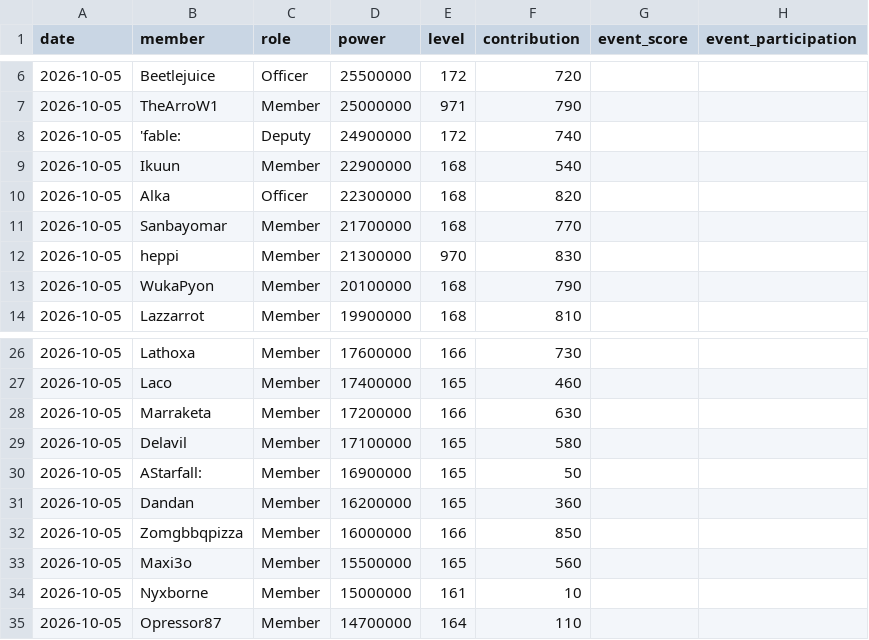
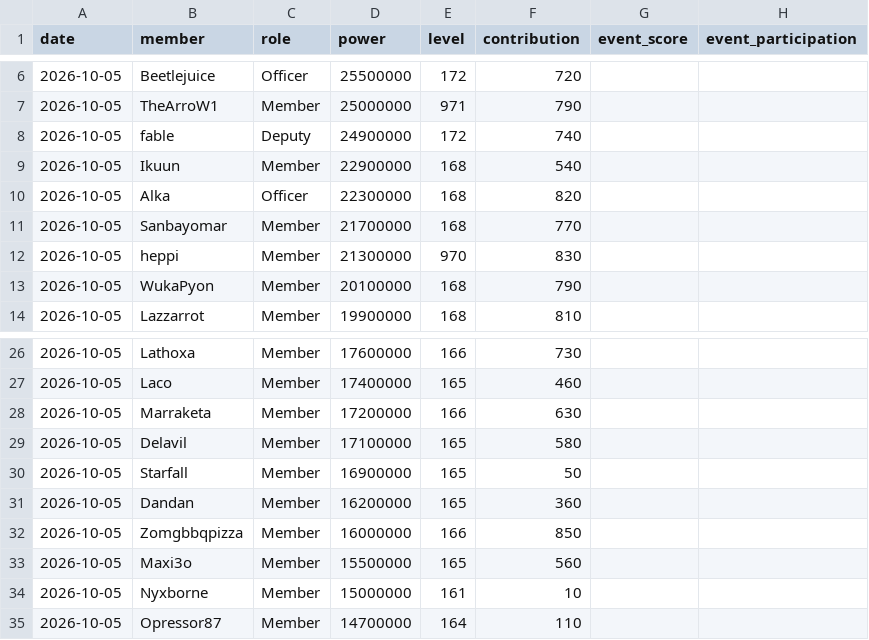
Before and after one commit to Rukacheese/Vibe-Stats, a CSV file: data/stats.csv, drawn as a sheet; only a part is shown, gaps mark what is left out.

Commit message:
Fix stats.csv formatting and remove duplicate header
Removed duplicate header and fixed formatting issues.

```diff
--- a/data/stats.csv
+++ b/data/stats.csv
@@ -7,3 +7,3 @@
 2026-10-05,TheArroW1,Member,25000000,971,790,,
-2026-10-05,'fable:,Deputy,24900000,172,740,,
+2026-10-05,fable,Deputy,24900000,172,740,,
 2026-10-05,Ikuun,Member,22900000,168,540,,
@@ -29,3 +29,3 @@
 2026-10-05,Delavil,Member,17100000,165,580,,
-2026-10-05,AStarfall:,Member,16900000,165,50,,
+2026-10-05,Starfall,Member,16900000,165,50,,
 2026-10-05,Dandan,Member,16200000,165,360,,
```
